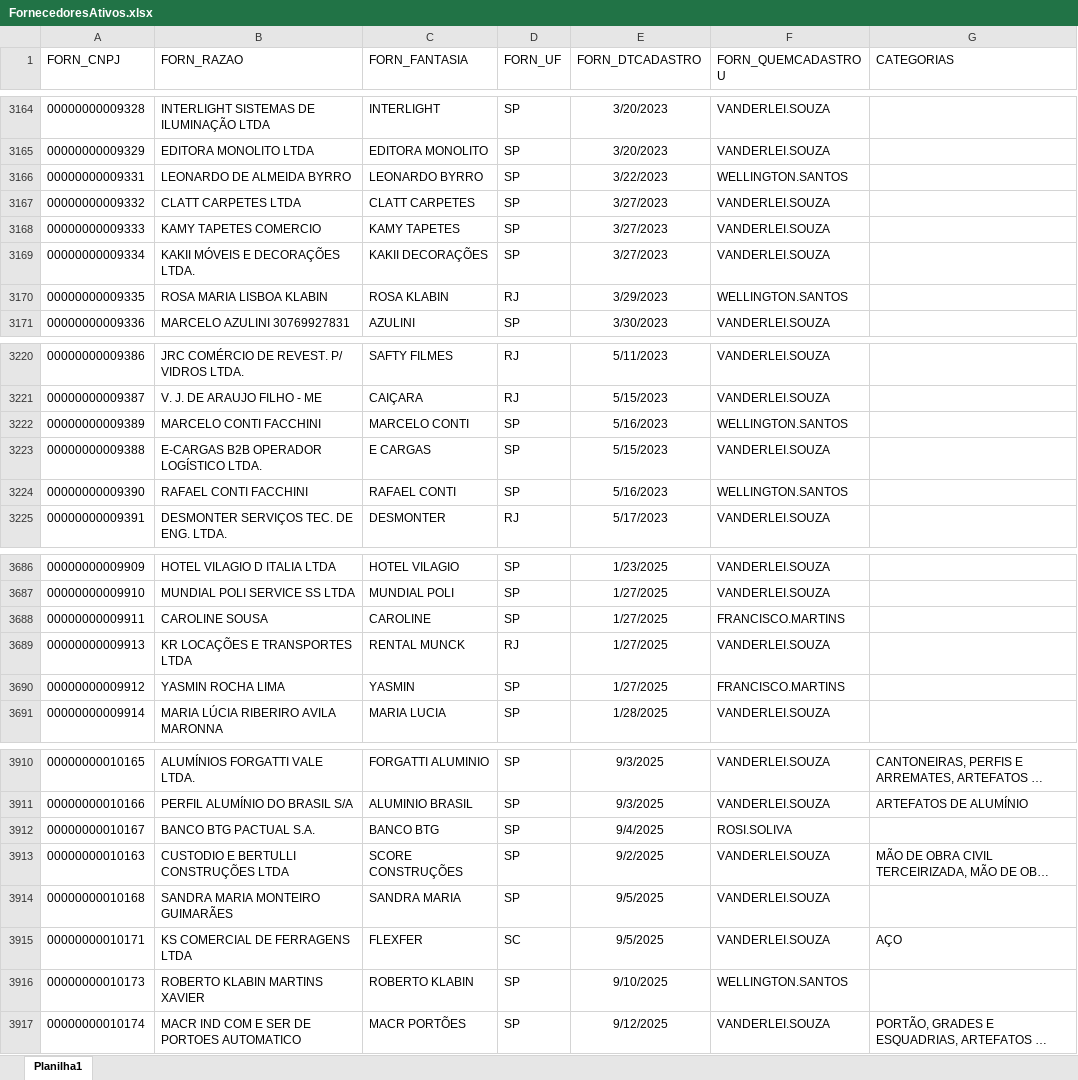
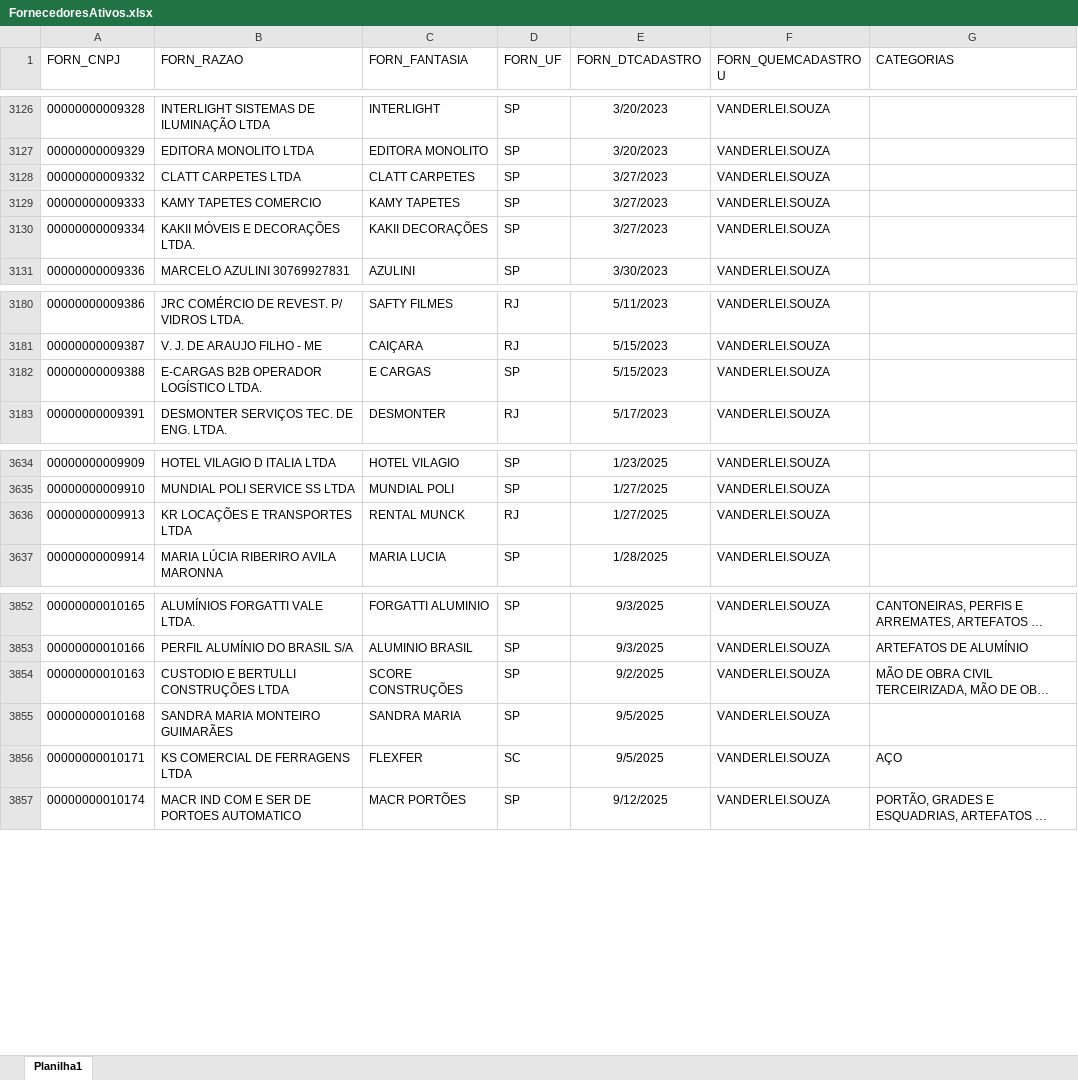
Before and after one commit to Mgiglio98/Indicadores_Suprimentos, an Excel workbook: FornecedoresAtivos.xlsx, sheet Planilha1, drawn as a sheet; only a part is shown, gaps mark what is left out; long unchanged cells end in …; values as stored, in another font and other column widths than the file's, no borders; removed rows and columns are numbered as before the commit, all else as after; the diff covers the shown part only; the diff names each change by its address in the sheet, - before the commit and + after, or states it on an @@ line.

```diff
--- a/FornecedoresAtivos.xlsx (sheet Planilha1)
+++ b/FornecedoresAtivos.xlsx (sheet Planilha1)
-row 3166: 00000000009331 | LEONARDO DE ALMEIDA BYRRO | LEONARDO BYRRO | SP | 3/22/2023 | WELLINGTON.SANTOS
-row 3170: 00000000009335 | ROSA MARIA LISBOA KLABIN | ROSA KLABIN | RJ | 3/29/2023 | WELLINGTON.SANTOS
-row 3222: 00000000009389 | MARCELO CONTI FACCHINI | MARCELO CONTI | SP | 5/16/2023 | WELLINGTON.SANTOS
-row 3224: 00000000009390 | RAFAEL CONTI FACCHINI | RAFAEL CONTI | SP | 5/16/2023 | WELLINGTON.SANTOS
-row 3688: 00000000009911 | CAROLINE SOUSA | CAROLINE | SP | 1/27/2025 | FRANCISCO.MARTINS
-row 3690: 00000000009912 | YASMIN ROCHA LIMA | YASMIN | SP | 1/27/2025 | FRANCISCO.MARTINS
-row 3912: 00000000010167 | BANCO BTG PACTUAL S.A. | BANCO BTG | SP | 9/4/2025 | ROSI.SOLIVA
-row 3916: 00000000010173 | ROBERTO KLABIN MARTINS XAVIER | ROBERTO KLABIN | SP | 9/10/2025 | WELLINGTON.SANTOS
```
Also changed, not shown: 1 added row, 53 removed rows and 1 edited cell elsewhere in this sheet.
